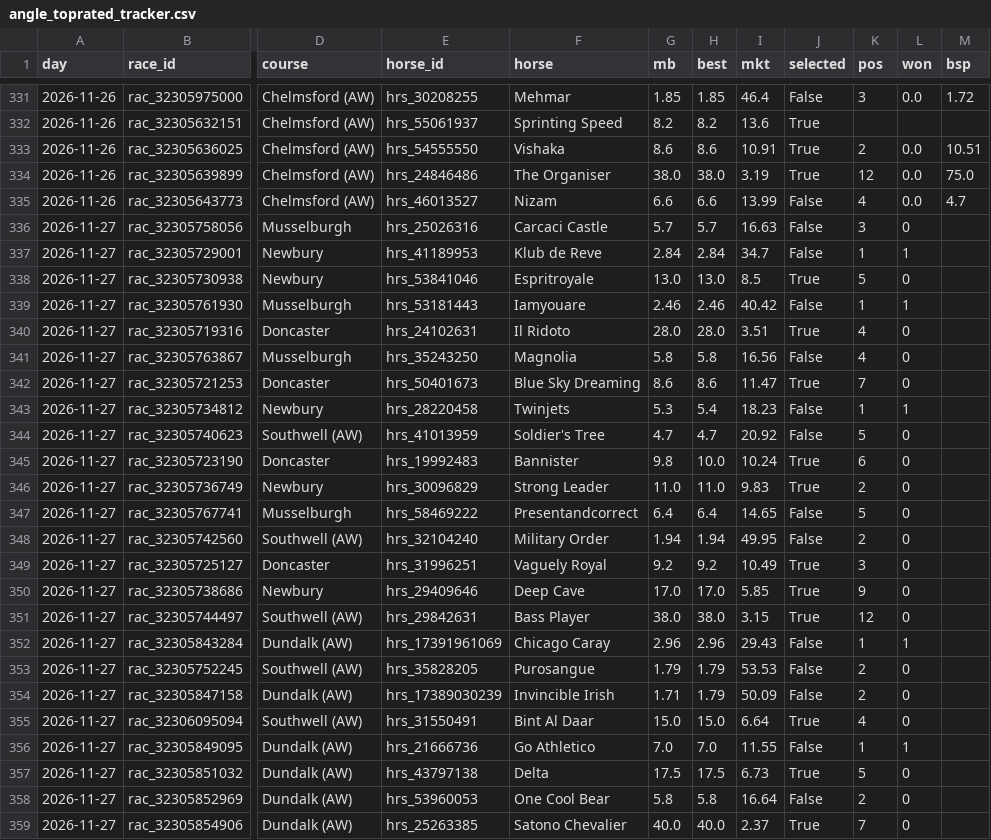
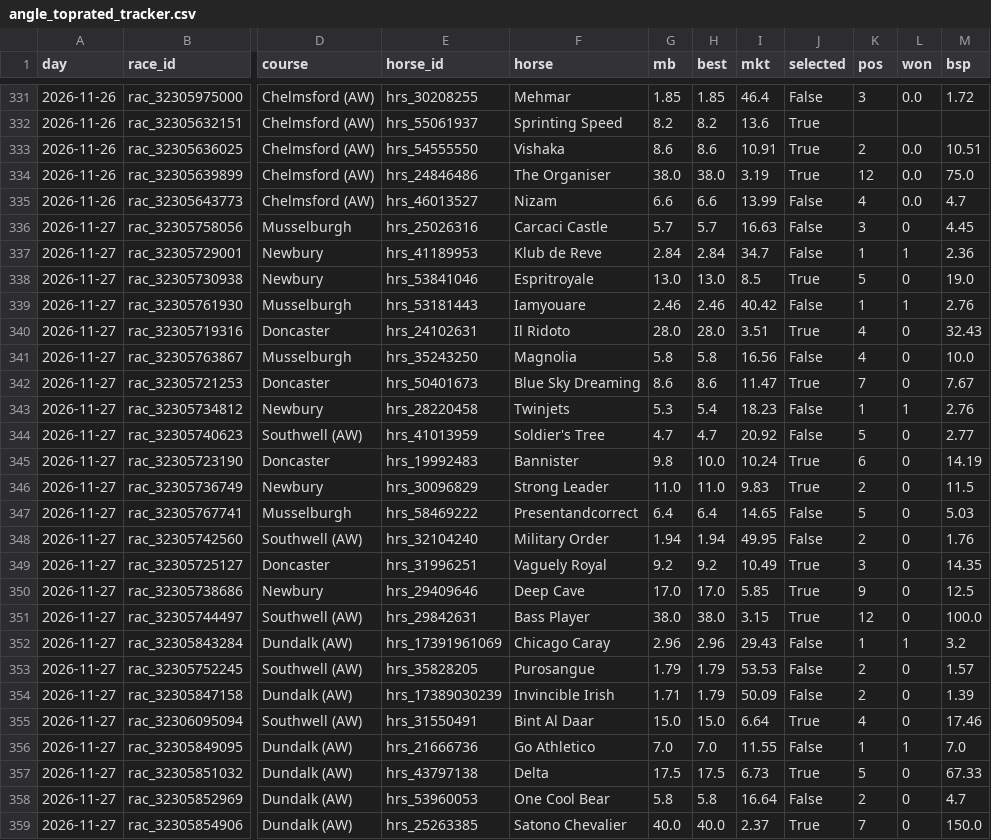
Before and after one commit to tipsearch1-cell/racing-pipeline, a CSV file: data/angle_toprated_tracker.csv, drawn as a sheet; only a part is shown, gaps mark what is left out; the diff names each change by its address in the sheet, - before the commit and + after, or states it on an @@ line.

```diff
--- a/data/angle_toprated_tracker.csv
+++ b/data/angle_toprated_tracker.csv
-M336 (bsp): (empty)
+M336 (bsp): 4.45
-M337 (bsp): (empty)
+M337 (bsp): 2.36
-M338 (bsp): (empty)
+M338 (bsp): 19.0
-M339 (bsp): (empty)
+M339 (bsp): 2.76
-M340 (bsp): (empty)
+M340 (bsp): 32.43
-M341 (bsp): (empty)
+M341 (bsp): 10.0
-M342 (bsp): (empty)
+M342 (bsp): 7.67
-M343 (bsp): (empty)
+M343 (bsp): 2.76
-M344 (bsp): (empty)
+M344 (bsp): 2.77
-M345 (bsp): (empty)
+M345 (bsp): 14.19
-M346 (bsp): (empty)
+M346 (bsp): 11.5
-M347 (bsp): (empty)
+M347 (bsp): 5.03
-M348 (bsp): (empty)
+M348 (bsp): 1.76
-M349 (bsp): (empty)
+M349 (bsp): 14.35
-M350 (bsp): (empty)
+M350 (bsp): 12.5
-M351 (bsp): (empty)
+M351 (bsp): 100.0
-M352 (bsp): (empty)
+M352 (bsp): 3.2
-M353 (bsp): (empty)
+M353 (bsp): 1.57
-M354 (bsp): (empty)
+M354 (bsp): 1.39
-M355 (bsp): (empty)
+M355 (bsp): 17.46
-M356 (bsp): (empty)
+M356 (bsp): 7.0
-M357 (bsp): (empty)
+M357 (bsp): 67.33
-M358 (bsp): (empty)
+M358 (bsp): 4.7
-M359 (bsp): (empty)
+M359 (bsp): 150.0
```
Also changed, not shown: 6 other files.
